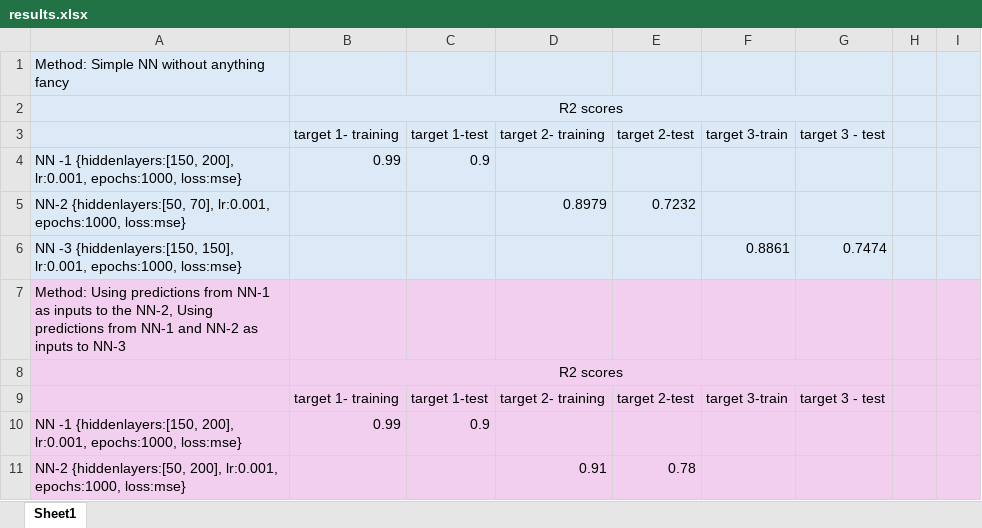
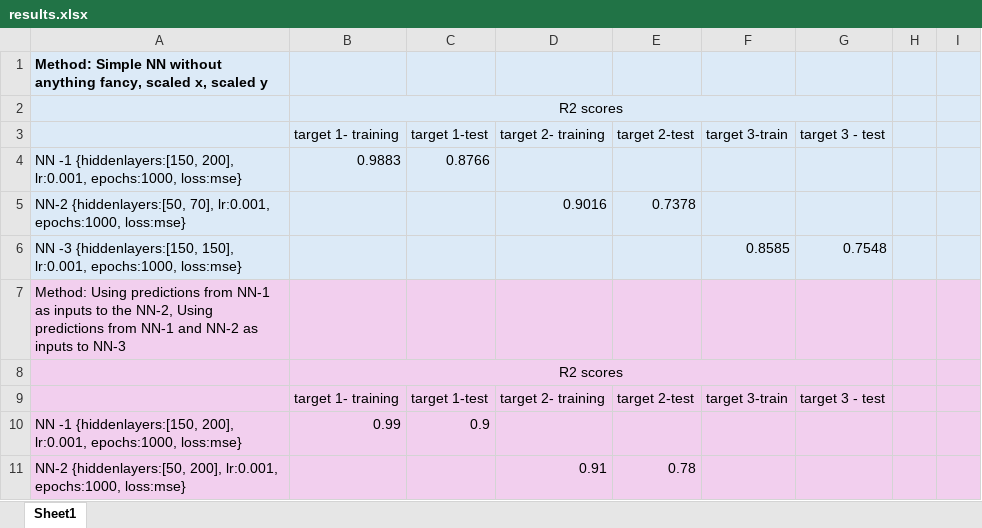
Before and after one commit to Sakshi21299/deep-learning, an Excel workbook: mof_net/results/results.xlsx, sheet Sheet1, drawn as a sheet; only a part is shown; values as stored, in another font and other column widths than the file's, no borders; the diff covers the shown part only; the diff names each change by its address in the sheet, - before the commit and + after, or states it on an @@ line.

```diff
--- a/mof_net/results/results.xlsx (sheet Sheet1)
+++ b/mof_net/results/results.xlsx (sheet Sheet1)
-A1: …without anything fancy
+A1: …without anything fancy, scaled x, scaled y
-A1 bold: off
+A1 bold: on
-B4: 0.99
+B4: 0.9883
-C4: 0.9
+C4: 0.8766
-D5: 0.8979
+D5: 0.9016
-E5: 0.7232
+E5: 0.7378
-F6: 0.8861
+F6: 0.8585
-G6: 0.7474
+G6: 0.7548
```
Also changed, not shown: 16 added rows, 4 removed rows, 4 edited cells and cell formats elsewhere in this sheet.
